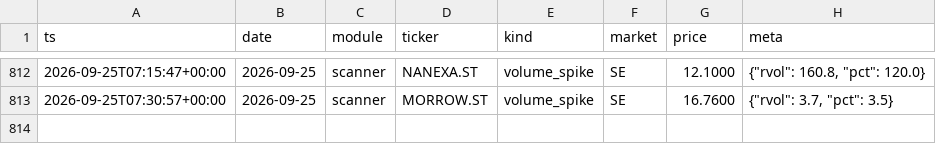
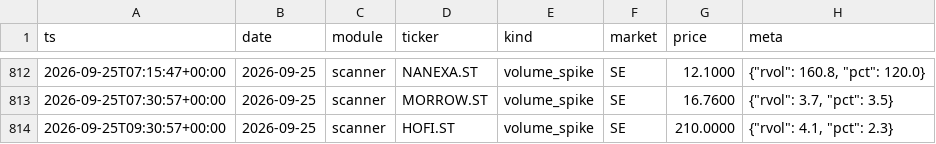
Before and after one commit to Q-stocks/borsvakt, a CSV file: log/alerts.csv, drawn as a sheet; only a part is shown, gaps mark what is left out; the diff names each change by its address in the sheet, - before the commit and + after, or states it on an @@ line.

```diff
--- a/log/alerts.csv
+++ b/log/alerts.csv
+row 814: 2026-09-25T09:30:57+00:00 | 2026-09-25 | scanner | HOFI.ST | volume_spike | SE | 210.0000 | {"rvol": 4.1, "pct": 2.3}
```
Also changed, not shown: 1 other file.
